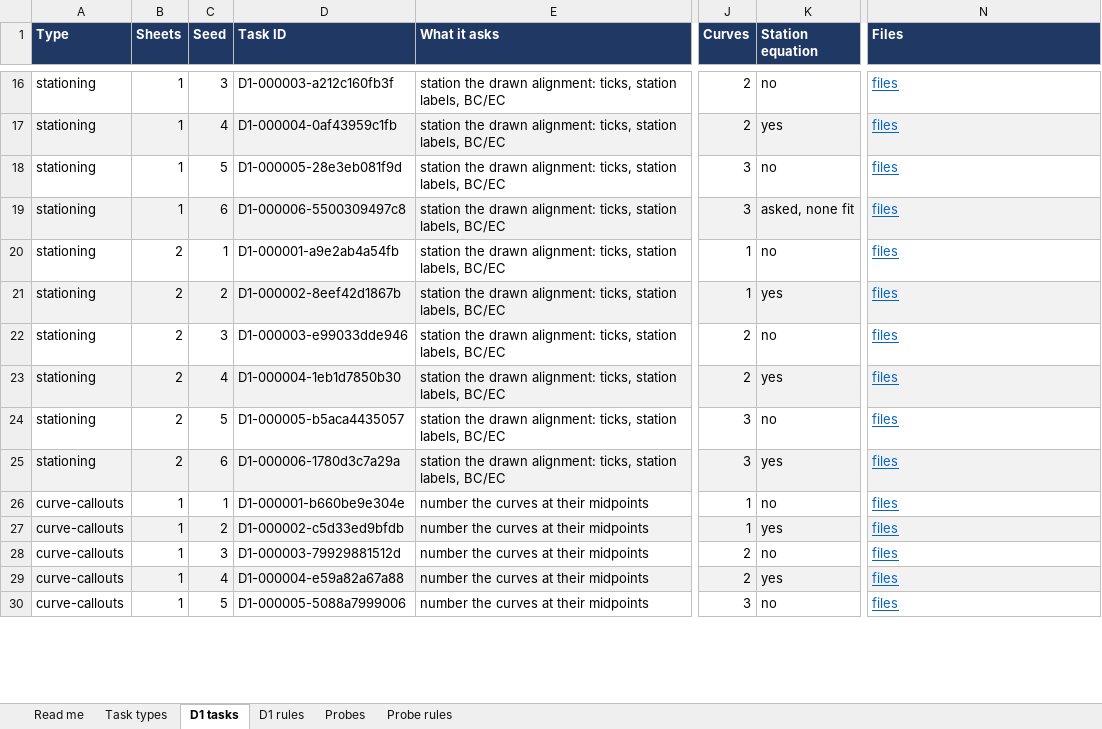
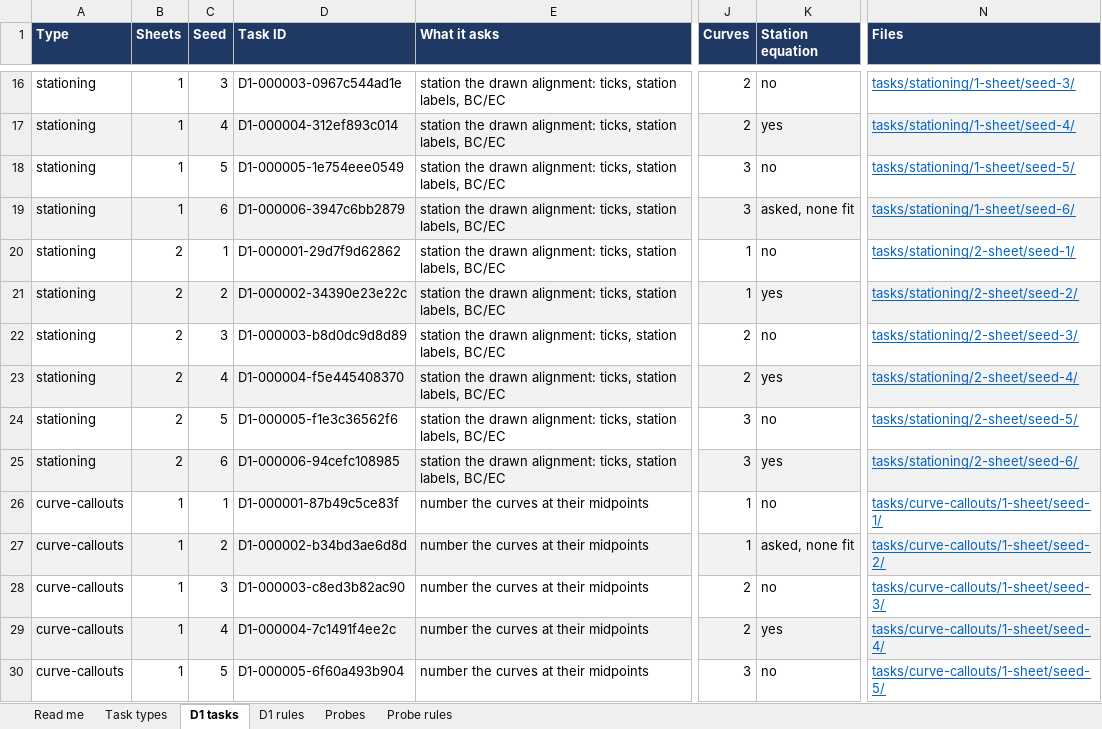
Before and after one commit to robertdenison56/CAD-Testing, an Excel workbook: benchmarks/prompts/roaddraft_prompts.xlsx, sheet D1 tasks, drawn as a sheet; only a part is shown, gaps mark what is left out; values as stored, in another font and other column widths than the file's, no borders; the diff covers the shown part only; the diff names each change by its address in the sheet, - before the commit and + after, or states it on an @@ line.

```diff
--- a/benchmarks/prompts/roaddraft_prompts.xlsx (sheet D1 tasks)
+++ b/benchmarks/prompts/roaddraft_prompts.xlsx (sheet D1 tasks)
-D16 (Task ID): D1-000003-a212c160fb3f
+D16 (Task ID): D1-000003-0967c544ad1e
-N16 (Files): files
+N16 (Files): tasks/stationing/1-sheet/seed-3/
-D17 (Task ID): D1-000004-0af43959c1fb
+D17 (Task ID): D1-000004-312ef893c014
-N17 (Files): files
+N17 (Files): tasks/stationing/1-sheet/seed-4/
-D18 (Task ID): D1-000005-28e3eb081f9d
+D18 (Task ID): D1-000005-1e754eee0549
-N18 (Files): files
+N18 (Files): tasks/stationing/1-sheet/seed-5/
-D19 (Task ID): D1-000006-5500309497c8
+D19 (Task ID): D1-000006-3947c6bb2879
-N19 (Files): files
+N19 (Files): tasks/stationing/1-sheet/seed-6/
-D20 (Task ID): D1-000001-a9e2ab4a54fb
+D20 (Task ID): D1-000001-29d7f9d62862
-N20 (Files): files
+N20 (Files): tasks/stationing/2-sheet/seed-1/
-D21 (Task ID): D1-000002-8eef42d1867b
+D21 (Task ID): D1-000002-34390e23e22c
-N21 (Files): files
+N21 (Files): tasks/stationing/2-sheet/seed-2/
-D22 (Task ID): D1-000003-e99033dde946
+D22 (Task ID): D1-000003-b8d0dc9d8d89
-N22 (Files): files
+N22 (Files): tasks/stationing/2-sheet/seed-3/
-D23 (Task ID): D1-000004-1eb1d7850b30
+D23 (Task ID): D1-000004-f5e445408370
-N23 (Files): files
+N23 (Files): tasks/stationing/2-sheet/seed-4/
-D24 (Task ID): D1-000005-b5aca4435057
+D24 (Task ID): D1-000005-f1e3c36562f6
-N24 (Files): files
+N24 (Files): tasks/stationing/2-sheet/seed-5/
-D25 (Task ID): D1-000006-1780d3c7a29a
+D25 (Task ID): D1-000006-94cefc108985
-N25 (Files): files
+N25 (Files): tasks/stationing/2-sheet/seed-6/
-D26 (Task ID): D1-000001-b660be9e304e
+D26 (Task ID): D1-000001-87b49c5ce83f
-N26 (Files): files
+N26 (Files): tasks/curve-callouts/1-sheet/seed-1/
-D27 (Task ID): D1-000002-c5d33ed9bfdb
+D27 (Task ID): D1-000002-b34bd3ae6d8d
-K27 (Station equation): yes
+K27 (Station equation): asked, none fit
-N27 (Files): files
+N27 (Files): tasks/curve-callouts/1-sheet/seed-2/
-D28 (Task ID): D1-000003-79929881512d
+D28 (Task ID): D1-000003-c8ed3b82ac90
-N28 (Files): files
+N28 (Files): tasks/curve-callouts/1-sheet/seed-3/
-D29 (Task ID): D1-000004-e59a82a67a88
+D29 (Task ID): D1-000004-7c1491f4ee2c
-N29 (Files): files
+N29 (Files): tasks/curve-callouts/1-sheet/seed-4/
-D30 (Task ID): D1-000005-5088a7999006
+D30 (Task ID): D1-000005-6f60a493b904
-N30 (Files): files
+N30 (Files): tasks/curve-callouts/1-sheet/seed-5/
```
Also changed, not shown: 524 edited cells elsewhere in this sheet, sheet Task types, sheet Read me, 10 other files.
